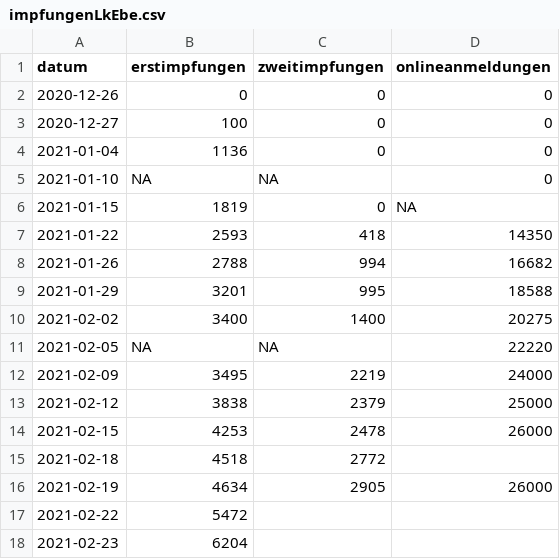
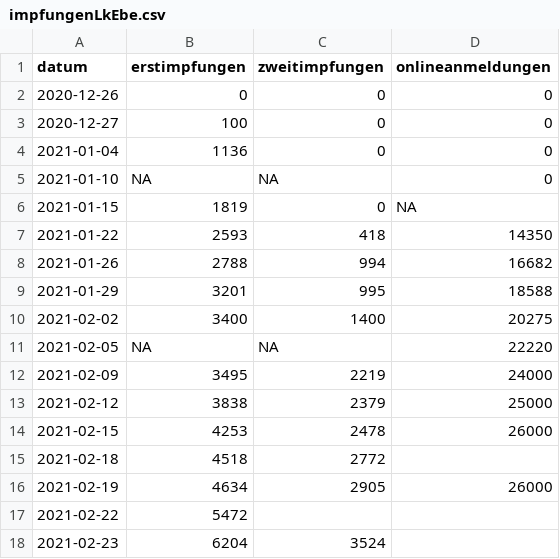
Before and after one commit to fxedel/vaterstetten-in-zahlen, a CSV file: data/lra-ebe-corona/impfungenLkEbe.csv, drawn as a sheet.

Commit message:
vaccinations: add zweitimpfungen

```diff
--- a/data/lra-ebe-corona/impfungenLkEbe.csv
+++ b/data/lra-ebe-corona/impfungenLkEbe.csv
@@ -17,2 +17,2 @@
 2021-02-22,5472,,
-2021-02-23,6204,,
+2021-02-23,6204,3524,
```
